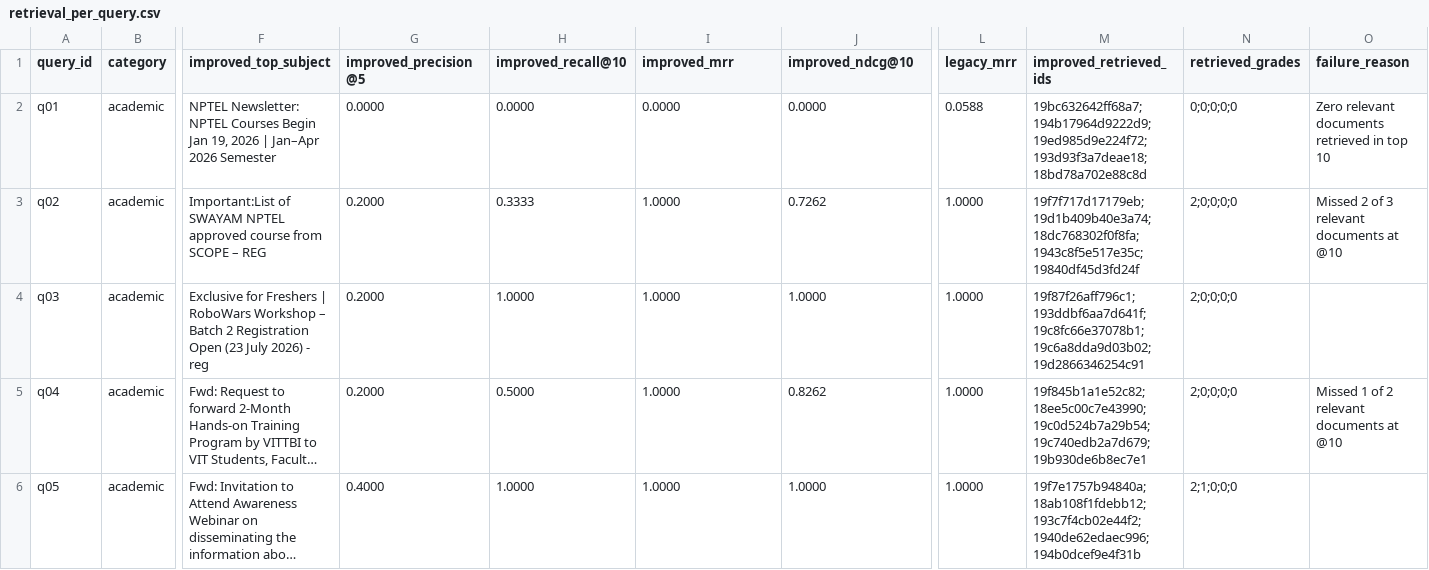
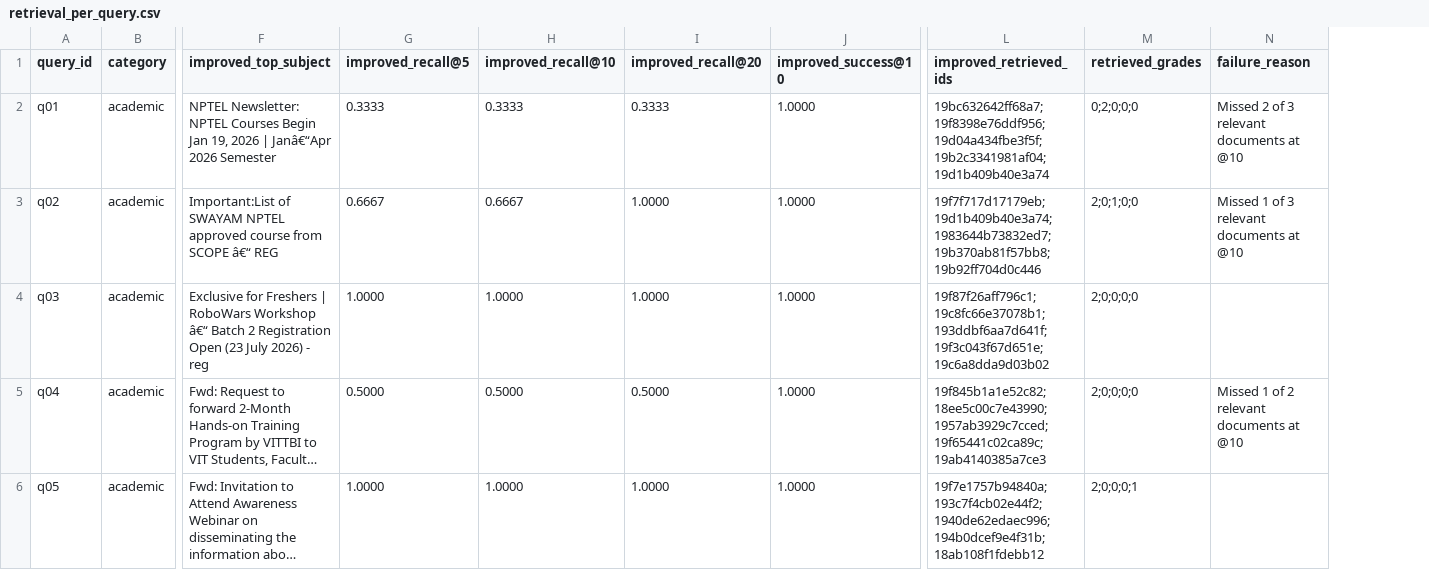
Before and after one commit to Nayan172005/MailMind, a CSV file: evaluation/results/retrieval_per_query.csv, drawn as a sheet; only a part is shown, gaps mark what is left out; long unchanged cells end in …; removed rows and columns are numbered as before the commit, all else as after; the diff covers the shown part only; the diff names each change by its address in the sheet, - before the commit and + after, or states it on an @@ line.

Commit message:
optimize RAG pipeline for improved evaluation metrics

```diff
--- a/evaluation/results/retrieval_per_query.csv
+++ b/evaluation/results/retrieval_per_query.csv
-column G (improved_precision@5), rows 2-6: 0.0000 | 0.2000 | 0.2000 | 0.2000 | 0.4000
+column G (improved_recall@5), rows 2-6: 0.3333 | 0.6667 | 1.0000 | 0.5000 | 1.0000
-column L (legacy_mrr), rows 2-6: 0.0588 | 1.0000 | 1.0000 | 1.0000 | 1.0000
-I1: improved_mrr
+I1: improved_recall@20
-J1: improved_ndcg@10
+J1: improved_success@10
-F2 (improved_top_subject): …2026 | Jan–Apr 2026 Semester
+F2 (improved_top_subject): …2026 | Janâ€“Apr 2026 Semester
-H2 (improved_recall@10): 0.0000
+H2 (improved_recall@10): 0.3333
-I2 (improved_recall@20): 0.0000
+I2 (improved_recall@20): 0.3333
-J2 (improved_success@10): 0.0000
+J2 (improved_success@10): 1.0000
-L2 (improved_retrieved_ids): 19bc632642ff68a7;194b17964d9222d9;19ed985d9e224f72;193d93f3a7deae18;18bd78a702e88c8d
+L2 (improved_retrieved_ids): 19bc632642ff68a7;19f8398e76ddf956;19d04a434fbe3f5f;19b2c3341981af04;19d1b409b40e3a74
-M2 (retrieved_grades): 0;0;0;0;0
+M2 (retrieved_grades): 0;2;0;0;0
-N2 (failure_reason): Zero relevant documents retrieved in top 10
+N2 (failure_reason): Missed 2 of 3 relevant documents at @10
-F3 (improved_top_subject): …from SCOPE – REG
+F3 (improved_top_subject): …from SCOPE â€“ REG
-H3 (improved_recall@10): 0.3333
+H3 (improved_recall@10): 0.6667
-J3 (improved_success@10): 0.7262
+J3 (improved_success@10): 1.0000
-L3 (improved_retrieved_ids): 19f7f717d17179eb;19d1b409b40e3a74;18dc768302f0f8fa;1943c8f5e517e35c;19840df45d3fd24f
+L3 (improved_retrieved_ids): 19f7f717d17179eb;19d1b409b40e3a74;1983644b73832ed7;19b370ab81f57bb8;19b92ff704d0c446
-M3 (retrieved_grades): 2;0;0;0;0
+M3 (retrieved_grades): 2;0;1;0;0
-N3 (failure_reason): Missed 2 of 3 relevant documents at @10
+N3 (failure_reason): Missed 1 of 3 relevant documents at @10
-F4 (improved_top_subject): …RoboWars Workshop – Batch 2…
+F4 (improved_top_subject): …RoboWars Workshop â€“ Batch 2…
-L4 (improved_retrieved_ids): 19f87f26aff796c1;193ddbf6aa7d641f;19c8fc66e37078b1;19c6a8dda9d03b02;19d2866346254c91
+L4 (improved_retrieved_ids): 19f87f26aff796c1;19c8fc66e37078b1;193ddbf6aa7d641f;19f3c043f67d651e;19c6a8dda9d03b02
-I5 (improved_recall@20): 1.0000
+I5 (improved_recall@20): 0.5000
-J5 (improved_success@10): 0.8262
+J5 (improved_success@10): 1.0000
-L5 (improved_retrieved_ids): 19f845b1a1e52c82;18ee5c00c7e43990;19c0d524b7a29b54;19c740edb2a7d679;19b930de6b8ec7e1
+L5 (improved_retrieved_ids): 19f845b1a1e52c82;18ee5c00c7e43990;1957ab3929c7cced;19f65441c02ca89c;19ab4140385a7ce3
-L6 (improved_retrieved_ids): 19f7e1757b94840a;18ab108f1fdebb12;193c7f4cb02e44f2;1940de62edaec996;194b0dcef9e4f31b
+L6 (improved_retrieved_ids): 19f7e1757b94840a;193c7f4cb02e44f2;1940de62edaec996;194b0dcef9e4f31b;18ab108f1fdebb12
-M6 (retrieved_grades): 2;1;0;0;0
+M6 (retrieved_grades): 2;0;0;0;1
```
Also changed, not shown: 121 edited cells elsewhere in this file, 29 other files.
